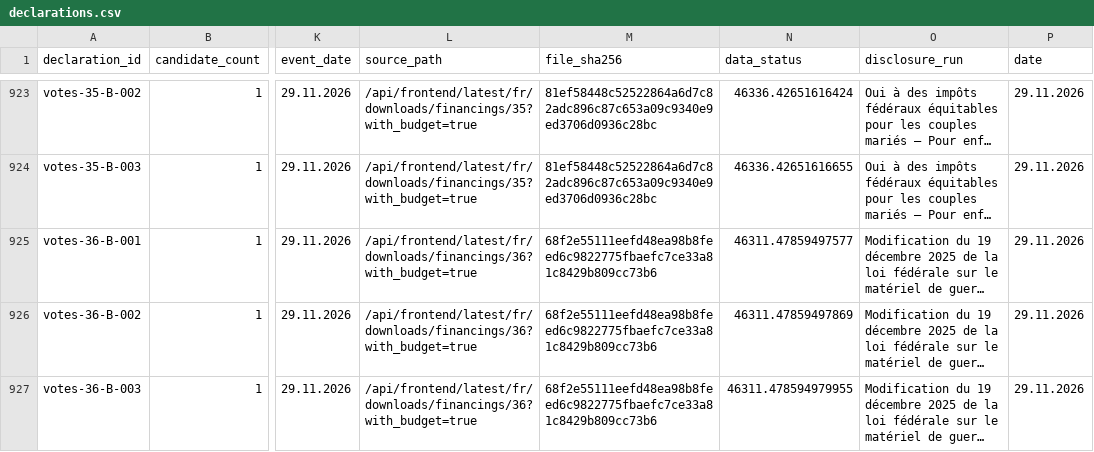
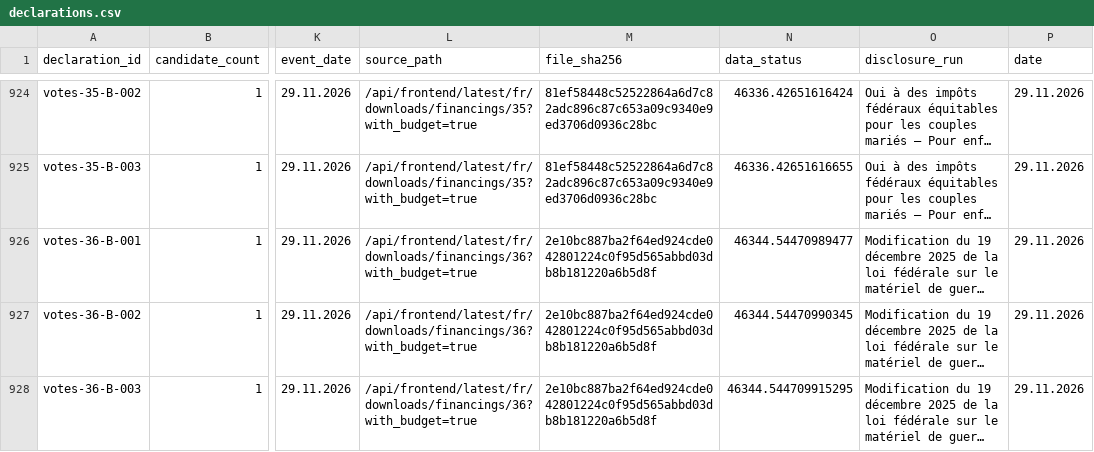
Before and after one commit to lgnbhl/lgnbhl.github.io, a CSV file: swiss-political-financing/data/fr/exports/declarations.csv, drawn as a sheet; only a part is shown, gaps mark what is left out; long unchanged cells end in …; addresses are those after the commit; the diff covers the shown part only; the diff names each change by its address in the sheet, - before the commit and + after, or states it on an @@ line.

```diff
--- a/swiss-political-financing/data/fr/exports/declarations.csv
+++ b/swiss-political-financing/data/fr/exports/declarations.csv
-M926:M928 (file_sha256): 68f2e55111eefd48ea98b8feed6c9822775fbaefc7ce33a81c8429b809cc73b6
+M926:M928 (file_sha256): 2e10bc887ba2f64ed924cde042801224c0f95d565abbd03db8b181220a6b5d8f
-N926 (data_status): 46311.47859497577
+N926 (data_status): 46344.54470989477
-N927 (data_status): 46311.47859497869
+N927 (data_status): 46344.54470990345
-N928 (data_status): 46311.478594979955
+N928 (data_status): 46344.544709915295
```
Also changed, not shown: 1 added row and 17 edited cells elsewhere in this file, swiss-political-financing/data/de/exports/declarations.csv, swiss-political-financing/data/de/forms/forms.csv, 26 other files.
